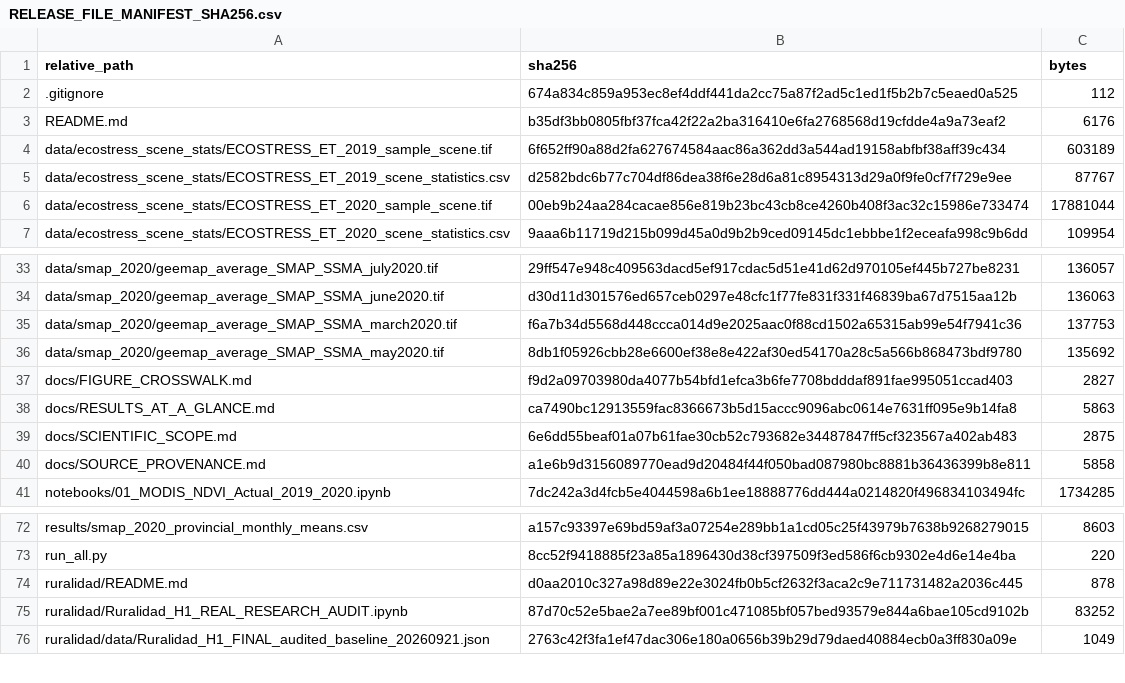
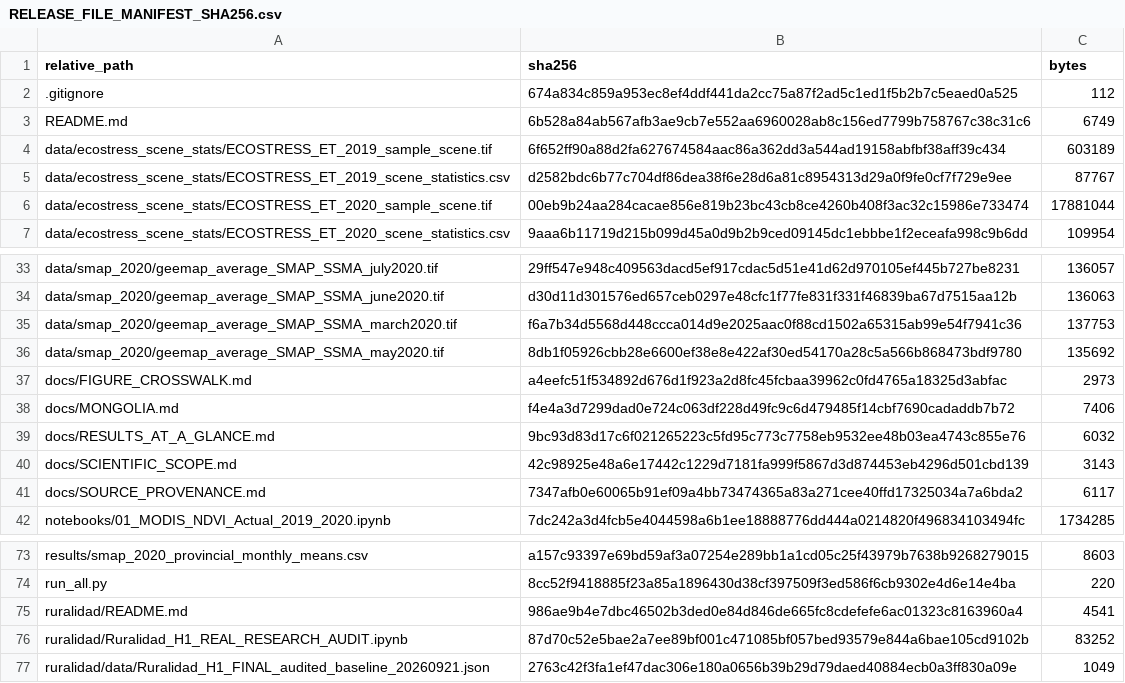
Before and after one commit to astervolta/research-portfolio, a CSV file: RELEASE_FILE_MANIFEST_SHA256.csv, drawn as a sheet; only a part is shown, gaps mark what is left out.

Commit message:
Reorganize documentation into two independent research projects
- Root README is now a portfolio landing page introducing Mongolia Dzud
  (NASA/JPL, 2022) and Ruralidad Metropolitana (2026) separately.
- Detailed Mongolia documentation moved to docs/MONGOLIA.md.
- ruralidad/README.md expanded as the standalone project page, separating
  the included audit notebook from the upstream pipeline.
- Execution instructions split per project; internal links updated.
- Manifest checksums refreshed for the changed documentation files.

No code, data, notebooks, figures or results were changed.

```diff
--- a/RELEASE_FILE_MANIFEST_SHA256.csv
+++ b/RELEASE_FILE_MANIFEST_SHA256.csv
@@ -2,3 +2,3 @@ relative_path,sha256,bytes
 .gitignore,674a834c859a953ec8ef4ddf441da2cc75a87f2ad5c1ed1f5b2b7c5eaed0a525,112
-README.md,b35df3bb0805fbf37fca42f22a2ba316410e6fa2768568d19cfdde4a9a73eaf2,6176
+README.md,6b528a84ab567afb3ae9cb7e552aa6960028ab8c156ed7799b758767c38c31c6,6749
 data/ecostress_scene_stats/ECOSTRESS_ET_2019_sample_scene.tif,6f652ff90a88d2fa627674584aac86a362dd3a544ad19158abfbf38aff39c434,603189
@@ -36,6 +36,7 @@ data/smap_2020/geemap_average_SMAP_SSMA_march2020.tif,f6a7b34d5568d448ccca014d9e
 data/smap_2020/geemap_average_SMAP_SSMA_may2020.tif,8db1f05926cbb28e6600ef38e8e422af30ed54170a28c5a566b868473bdf9780,135692
-docs/FIGURE_CROSSWALK.md,f9d2a09703980da4077b54bfd1efca3b6fe7708bdddaf891fae995051ccad403,2827
-docs/RESULTS_AT_A_GLANCE.md,ca7490bc12913559fac8366673b5d15accc9096abc0614e7631ff095e9b14fa8,5863
-docs/SCIENTIFIC_SCOPE.md,6e6dd55beaf01a07b61fae30cb52c793682e34487847ff5cf323567a402ab483,2875
-docs/SOURCE_PROVENANCE.md,a1e6b9d3156089770ead9d20484f44f050bad087980bc8881b36436399b8e811,5858
+docs/FIGURE_CROSSWALK.md,a4eefc51f534892d676d1f923a2d8fc45fcbaa39962c0fd4765a18325d3abfac,2973
+docs/MONGOLIA.md,f4e4a3d7299dad0e724c063df228d49fc9c6d479485f14cbf7690cadaddb7b72,7406
+docs/RESULTS_AT_A_GLANCE.md,9bc93d83d17c6f021265223c5fd95c773c7758eb9532ee48b03ea4743c855e76,6032
+docs/SCIENTIFIC_SCOPE.md,42c98925e48a6e17442c1229d7181fa999f5867d3d874453eb4296d501cbd139,3143
+docs/SOURCE_PROVENANCE.md,7347afb0e60065b91ef09a4bb73474365a83a271cee40ffd17325034a7a6bda2,6117
 notebooks/01_MODIS_NDVI_Actual_2019_2020.ipynb,7dc242a3d4fcb5e4044598a6b1ee18888776dd444a0214820f496834103494fc,1734285
@@ -73,3 +74,3 @@ results/smap_2020_provincial_monthly_means.csv,a157c93397e69bd59af3a07254e289bb1
 run_all.py,8cc52f9418885f23a85a1896430d38cf397509f3ed586f6cb9302e4d6e14e4ba,220
-ruralidad/README.md,d0aa2010c327a98d89e22e3024fb0b5cf2632f3aca2c9e711731482a2036c445,878
+ruralidad/README.md,986ae9b4e7dbc46502b3ded0e84d846de665fc8cdefefe6ac01323c8163960a4,4541
 ruralidad/Ruralidad_H1_REAL_RESEARCH_AUDIT.ipynb,87d70c52e5bae2a7ee89bf001c471085bf057bed93579e844a6bae105cd9102b,83252
```
Also changed, not shown: 7 other files.
